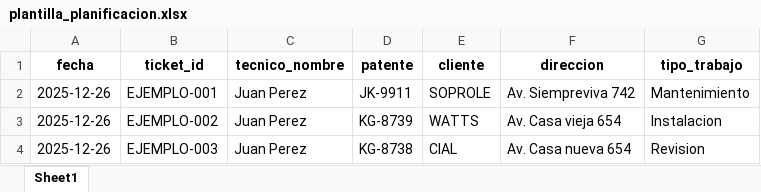
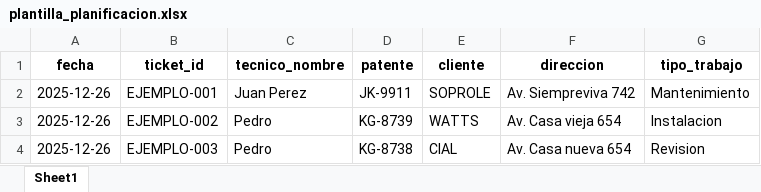
Before and after one commit to christianzv14-coder/Cerebro, an Excel workbook: backend/plantilla_planificacion.xlsx, sheet Sheet1, drawn as a sheet; values as stored, in another font and other column widths than the file's, no borders; the diff names each change by its address in the sheet, - before the commit and + after, or states it on an @@ line.

Commit message:
Fix: Align tasks for Pedro with user 'Pedro Pascal' (Milestone)

```diff
--- a/backend/plantilla_planificacion.xlsx (sheet Sheet1)
+++ b/backend/plantilla_planificacion.xlsx (sheet Sheet1)
-C3:C4 (tecnico_nombre): Juan Perez
+C3:C4 (tecnico_nombre): Pedro
```
Also changed, not shown: 3 other files.
